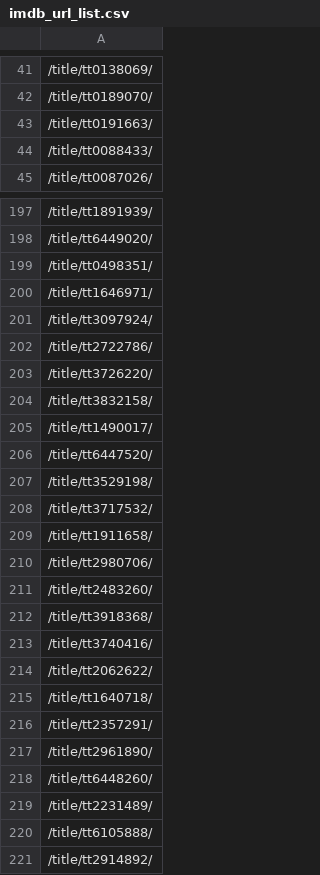
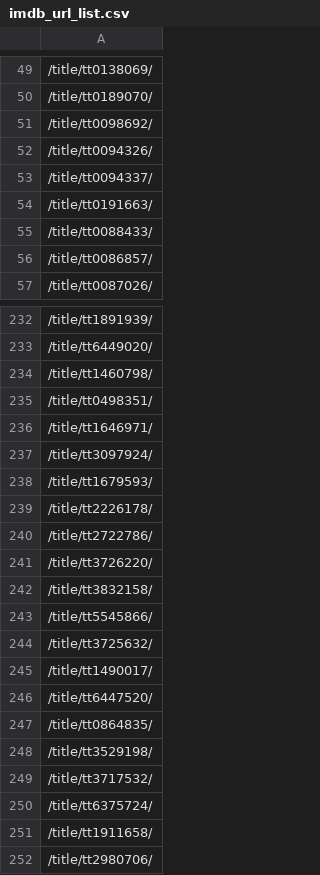
Before and after one commit to irenium/IMDB_scraping, a CSV file: imdb_url_list.csv, drawn as a sheet; only a part is shown, gaps mark what is left out; the shorter side is filled out with more unchanged rows; the diff covers the shown part only; the diff names each change by its address in the sheet, - before the commit and + after, or states it on an @@ line.

Commit message:
modified to keep scraping if title and release year don't match

```diff
--- a/imdb_url_list.csv
+++ b/imdb_url_list.csv
+row 51: /title/tt0098692/
+row 52: /title/tt0094326/
+row 53: /title/tt0094337/
+row 56: /title/tt0086857/
+row 234: /title/tt1460798/
+row 238: /title/tt1679593/
+row 239: /title/tt2226178/
+row 243: /title/tt5545866/
+row 244: /title/tt3725632/
+row 247: /title/tt0864835/
+row 250: /title/tt6375724/
```
Also changed, not shown: 154 added rows elsewhere in this file, 9 other files.
